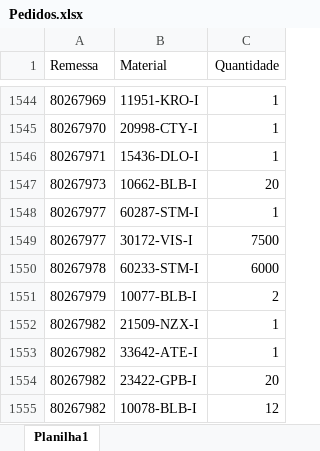
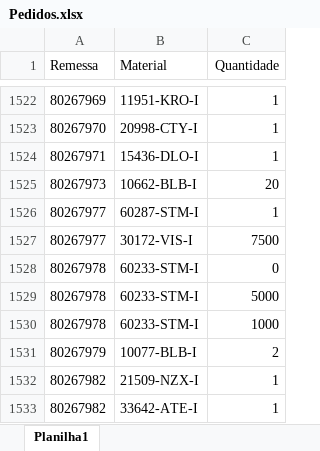
Before and after one commit to pontesasp/conferencia-dados, an Excel workbook: Pedidos.xlsx, sheet Planilha1, drawn as a sheet; only a part is shown, gaps mark what is left out; the shorter side is filled out with more unchanged rows; values as stored, in another font and other column widths than the file's, no borders; addresses are those after the commit; the diff covers the shown part only; the diff names each change by its address in the sheet, - before the commit and + after, or states it on an @@ line.

```diff
--- a/Pedidos.xlsx (sheet Planilha1)
+++ b/Pedidos.xlsx (sheet Planilha1)
-C1528 (Quantidade): 6000
+C1528 (Quantidade): 0
+row 1529: 80267978 | 60233-STM-I | 5000
+row 1530: 80267978 | 60233-STM-I | 1000
```
Also changed, not shown: 59 added rows and 22 removed rows elsewhere in this sheet.
